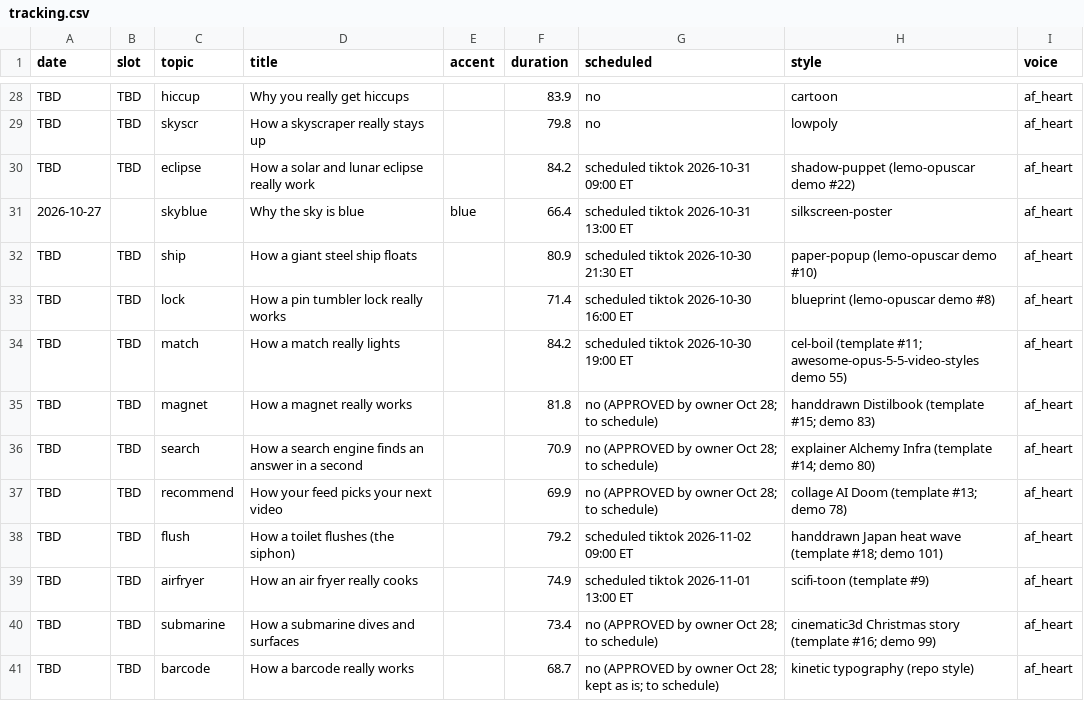
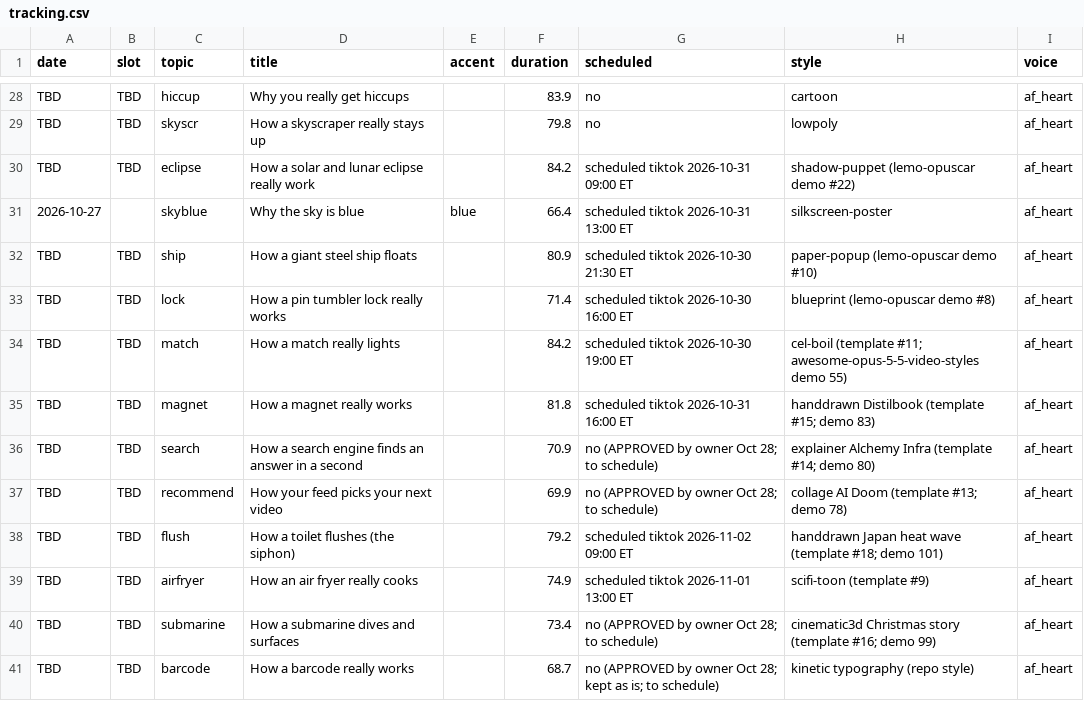
Before and after one commit to jiewei190-arch/reel-render, a CSV file: handoff/tracking.csv, drawn as a sheet; only a part is shown, gaps mark what is left out.

```diff
--- a/handoff/tracking.csv
+++ b/handoff/tracking.csv
@@ -34,3 +34,3 @@ TBD,TBD,lock,How a pin tumbler lock really works,,71.4,scheduled tiktok 2026-10-
 TBD,TBD,match,How a match really lights,,84.2,scheduled tiktok 2026-10-30 19:00 ET,cel-boil (template #11; awesome-opus-5-5-video-styles demo 55),af_heart
-TBD,TBD,magnet,How a magnet really works,,81.8,no (APPROVED by owner Oct 28; to schedule),handdrawn Distilbook (template #15; demo 83),af_heart
+TBD,TBD,magnet,How a magnet really works,,81.8,scheduled tiktok 2026-10-31 16:00 ET,handdrawn Distilbook (template #15; demo 83),af_heart
 TBD,TBD,search,How a search engine finds an answer in a second,,70.9,no (APPROVED by owner Oct 28; to schedule),explainer Alchemy Infra (template #14; demo 80),af_heart
```
Also changed, not shown: handoff/schedule_tt_yt.csv.
